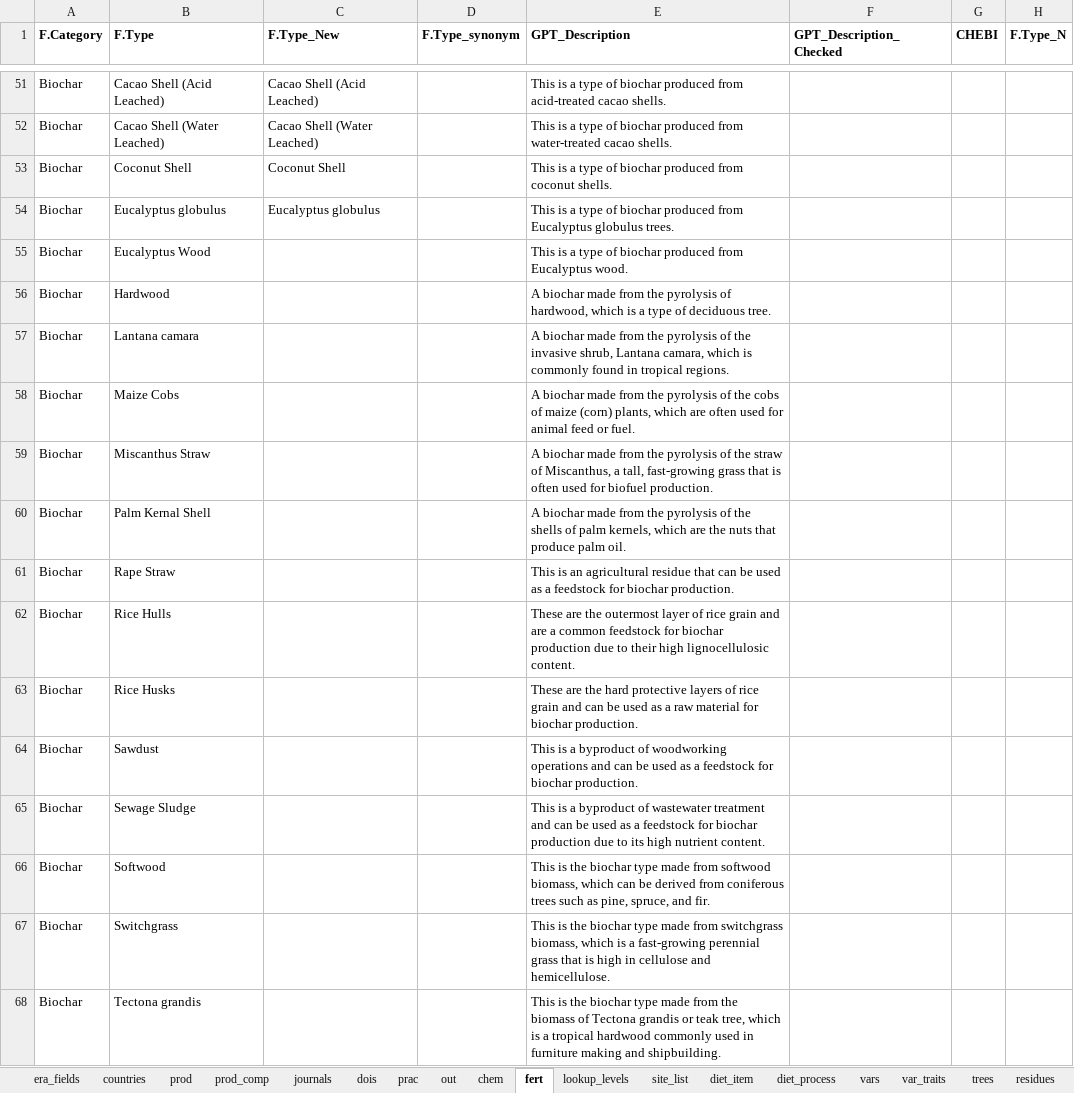
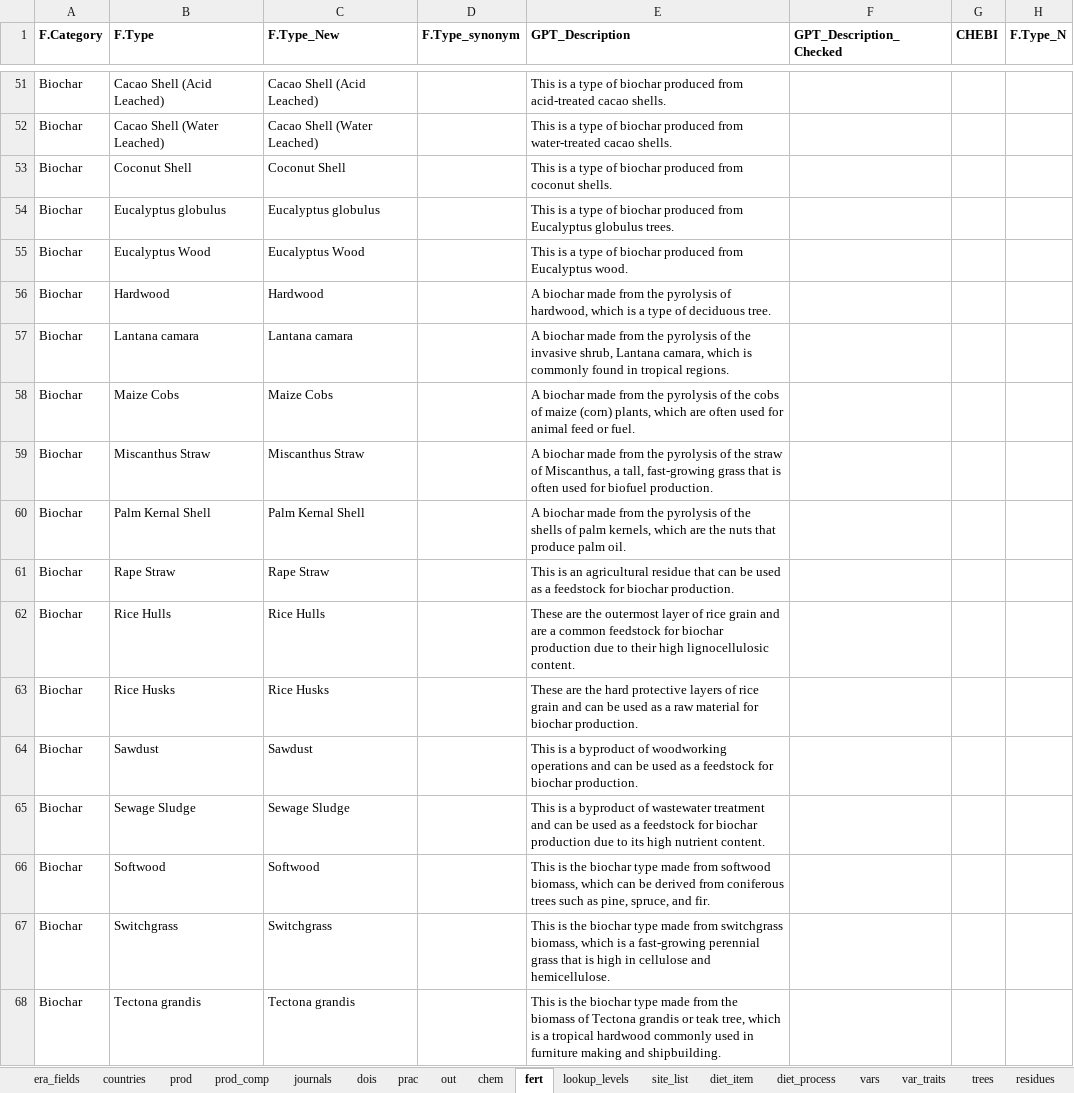
Before and after one commit to peetmate/era_codes, an Excel workbook: era_master_sheet.xlsx, sheet fert, drawn as a sheet; only a part is shown, gaps mark what is left out; values as stored, in another font and other column widths than the file's, no borders; the diff covers the shown part only; the diff names each change by its address in the sheet, - before the commit and + after, or states it on an @@ line.

```diff
--- a/era_master_sheet.xlsx (sheet fert)
+++ b/era_master_sheet.xlsx (sheet fert)
-C55 (F.Type_New): (empty)
+C55 (F.Type_New): Eucalyptus Wood
-C56 (F.Type_New): (empty)
+C56 (F.Type_New): Hardwood
-C57 (F.Type_New): (empty)
+C57 (F.Type_New): Lantana camara
-C58 (F.Type_New): (empty)
+C58 (F.Type_New): Maize Cobs
-C59 (F.Type_New): (empty)
+C59 (F.Type_New): Miscanthus Straw
-C60 (F.Type_New): (empty)
+C60 (F.Type_New): Palm Kernal Shell
-C61 (F.Type_New): (empty)
+C61 (F.Type_New): Rape Straw
-C62 (F.Type_New): (empty)
+C62 (F.Type_New): Rice Hulls
-C63 (F.Type_New): (empty)
+C63 (F.Type_New): Rice Husks
-C64 (F.Type_New): (empty)
+C64 (F.Type_New): Sawdust
-C65 (F.Type_New): (empty)
+C65 (F.Type_New): Sewage Sludge
-C66 (F.Type_New): (empty)
+C66 (F.Type_New): Softwood
-C67 (F.Type_New): (empty)
+C67 (F.Type_New): Switchgrass
-C68 (F.Type_New): (empty)
+C68 (F.Type_New): Tectona grandis
```
Also changed, not shown: 1 removed row, 68 edited cells and cell formats elsewhere in this sheet, sheet prac.
